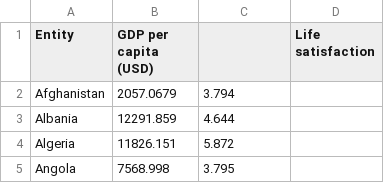
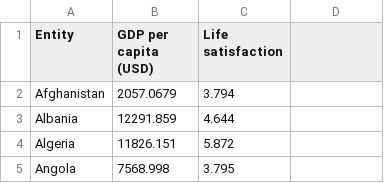
Before and after one commit to Cfarez12/exameninf, a CSV file: critian.csv, drawn as a sheet; only a part is shown; the diff names each change by its address in the sheet, - before the commit and + after, or states it on an @@ line.

Commit message:
Update critian.csv

```diff
--- a/critian.csv
+++ b/critian.csv
-C1: (empty)
+C1: Life satisfaction
-D1: Life satisfaction
+D1: (empty)
```
